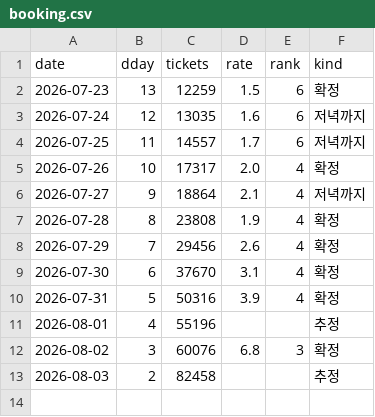
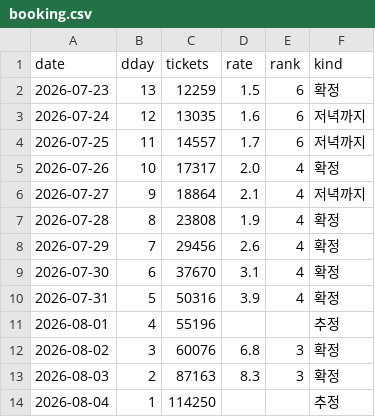
Before and after one commit to AndyWallstreet/buzztrend, a CSV file: data/hatchuping/booking.csv, drawn as a sheet.

Commit message:
hatchuping tracker daily update 2026-08-04

```diff
--- a/data/hatchuping/booking.csv
+++ b/data/hatchuping/booking.csv
@@ -12,2 +12,3 @@ date,dday,tickets,rate,rank,kind
 2026-08-02,3,60076,6.8,3,확정
-2026-08-03,2,82458,,,추정
+2026-08-03,2,87163,8.3,3,확정
+2026-08-04,1,114250,,,추정
```
Also changed, not shown: data/hatchuping/booking_log.csv, data/hatchuping/daily_main.csv, 4 other files.
